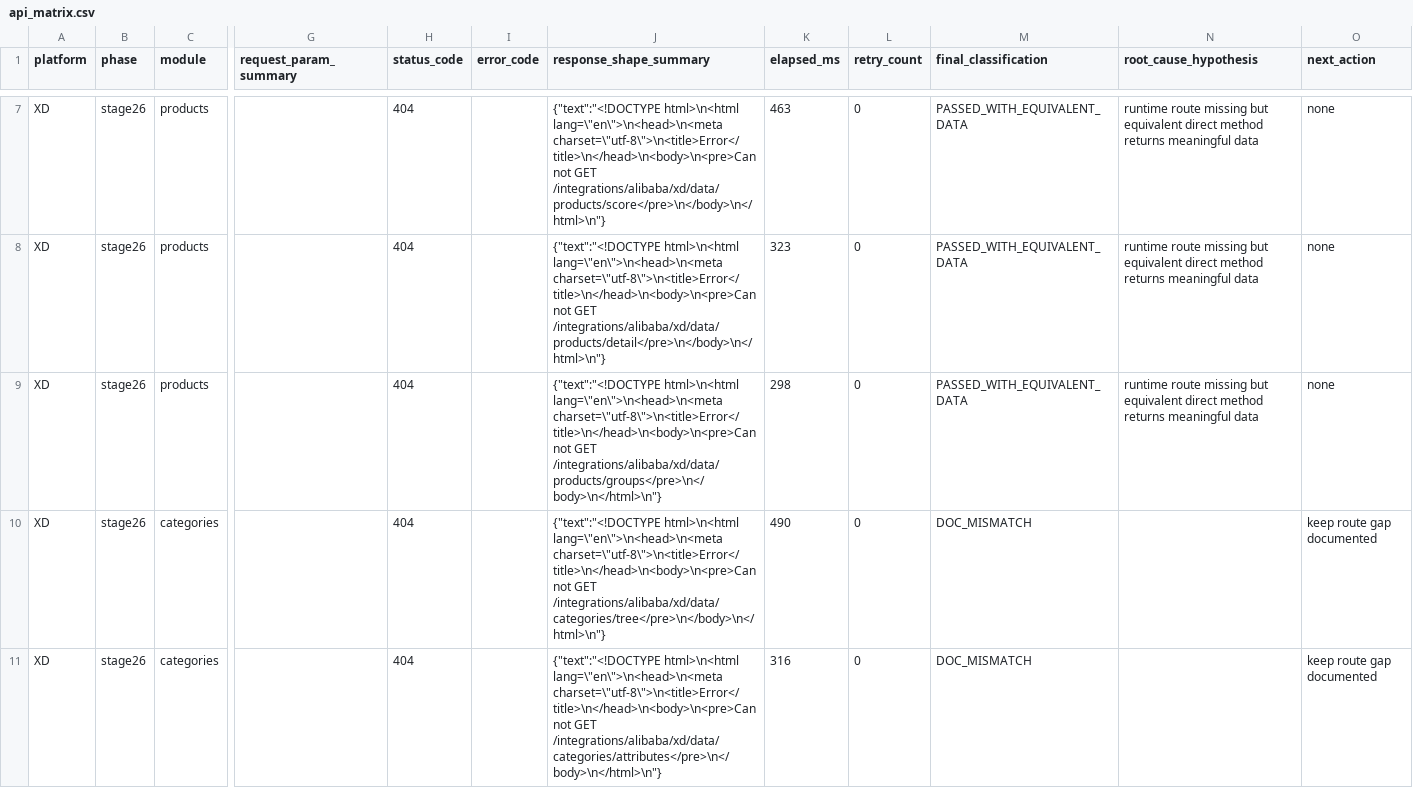
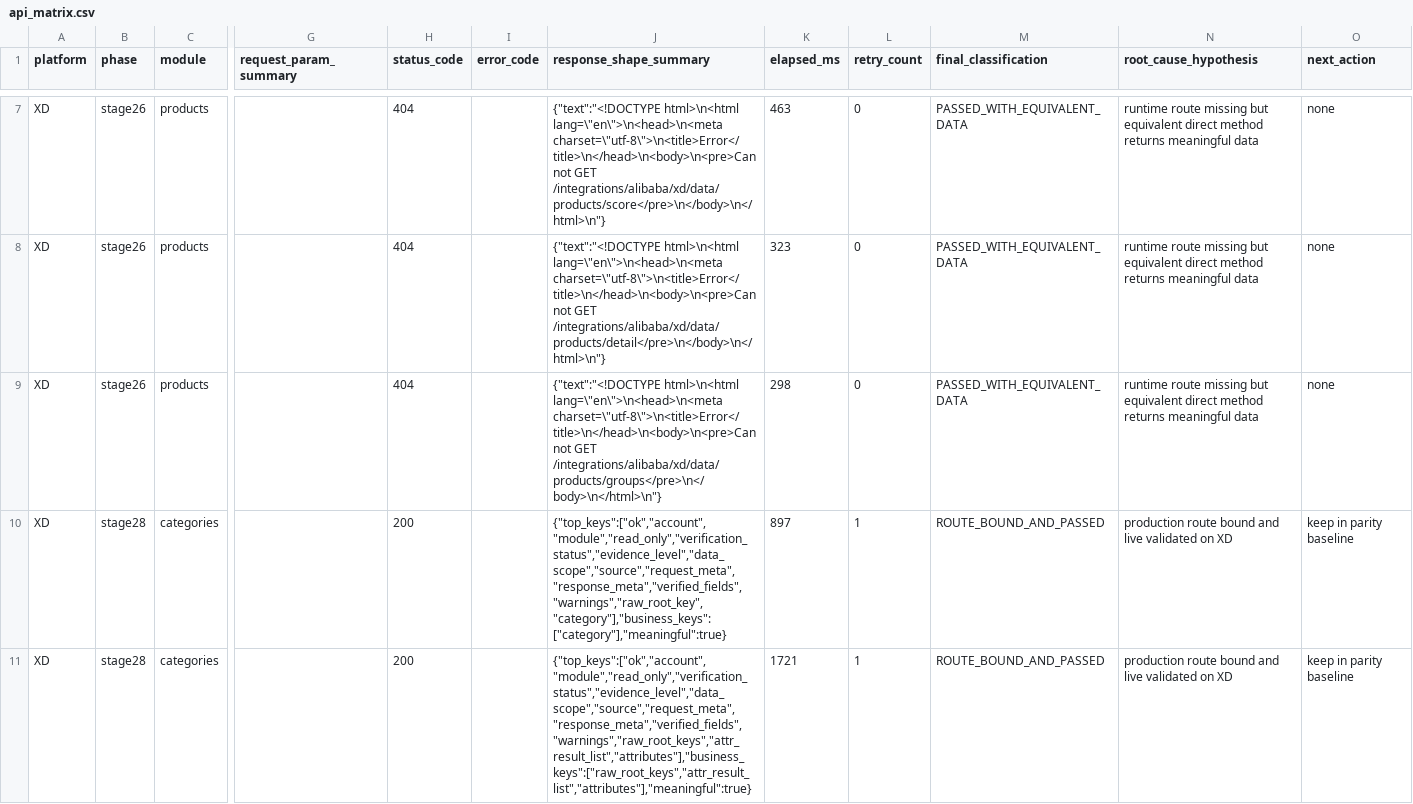
Before and after one commit to Sotofar/wika-alibaba-callback, a CSV file: Ali-WIKA/projects/xd/access/api_matrix.csv, drawn as a sheet; only a part is shown, gaps mark what is left out; the diff covers the shown part only; the diff names each change by its address in the sheet, - before the commit and + after, or states it on an @@ line.

Commit message:
stage28 xd candidate pool closure

```diff
--- a/Ali-WIKA/projects/xd/access/api_matrix.csv
+++ b/Ali-WIKA/projects/xd/access/api_matrix.csv
-B10:B11 (phase): stage26
+B10:B11 (phase): stage28
-H10:H11 (status_code): 404
+H10:H11 (status_code): 200
-J10 (response_shape_summary): {"text":"<!DOCTYPE html>\n<html lang=\"en\">\n<head>\n<meta charset=\"utf-8\">\n<title>Error</title>\n</head>\n<body>\n<pre>Cannot GET /integrations/alibaba/xd/data/categories/tree</pre>\n</body>\n</html>\n"}
+J10 (response_shape_summary): {"top_keys":["ok","account","module","read_only","verification_status","evidence_level","data_scope","source","request_meta","response_meta","verified_fields","warnings","raw_root_key","category"],"business_keys":["category"],"meaningful":true}
-K10 (elapsed_ms): 490
+K10 (elapsed_ms): 897
-L10:L11 (retry_count): 0
+L10:L11 (retry_count): 1
-M10:M11 (final_classification): DOC_MISMATCH
+M10:M11 (final_classification): ROUTE_BOUND_AND_PASSED
-N10:N11 (root_cause_hypothesis): (empty)
+N10:N11 (root_cause_hypothesis): production route bound and live validated on XD
-O10:O11 (next_action): keep route gap documented
+O10:O11 (next_action): keep in parity baseline
-J11 (response_shape_summary): {"text":"<!DOCTYPE html>\n<html lang=\"en\">\n<head>\n<meta charset=\"utf-8\">\n<title>Error</title>\n</head>\n<body>\n<pre>Cannot GET /integrations/alibaba/xd/data/categories/attributes</pre>\n</body>\n</html>\n"}
+J11 (response_shape_summary): {"top_keys":["ok","account","module","read_only","verification_status","evidence_level","data_scope","source","request_meta","response_meta","verified_fields","warnings","raw_root_keys","attr_result_list","attributes"],"business_keys":["raw_root_keys","attr_result_list","attributes"],"meaningful":true}
-K11 (elapsed_ms): 316
+K11 (elapsed_ms): 1721
```
Also changed, not shown: 138 edited cells elsewhere in this file, 14 other files.
